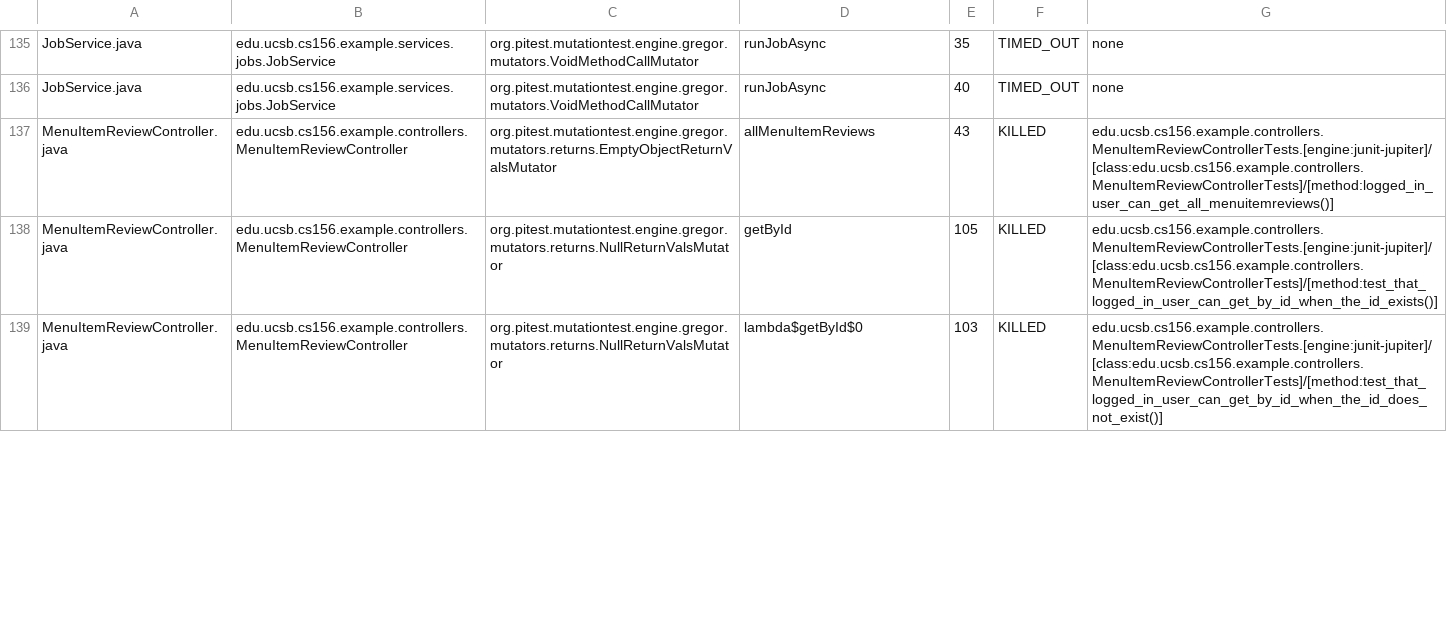
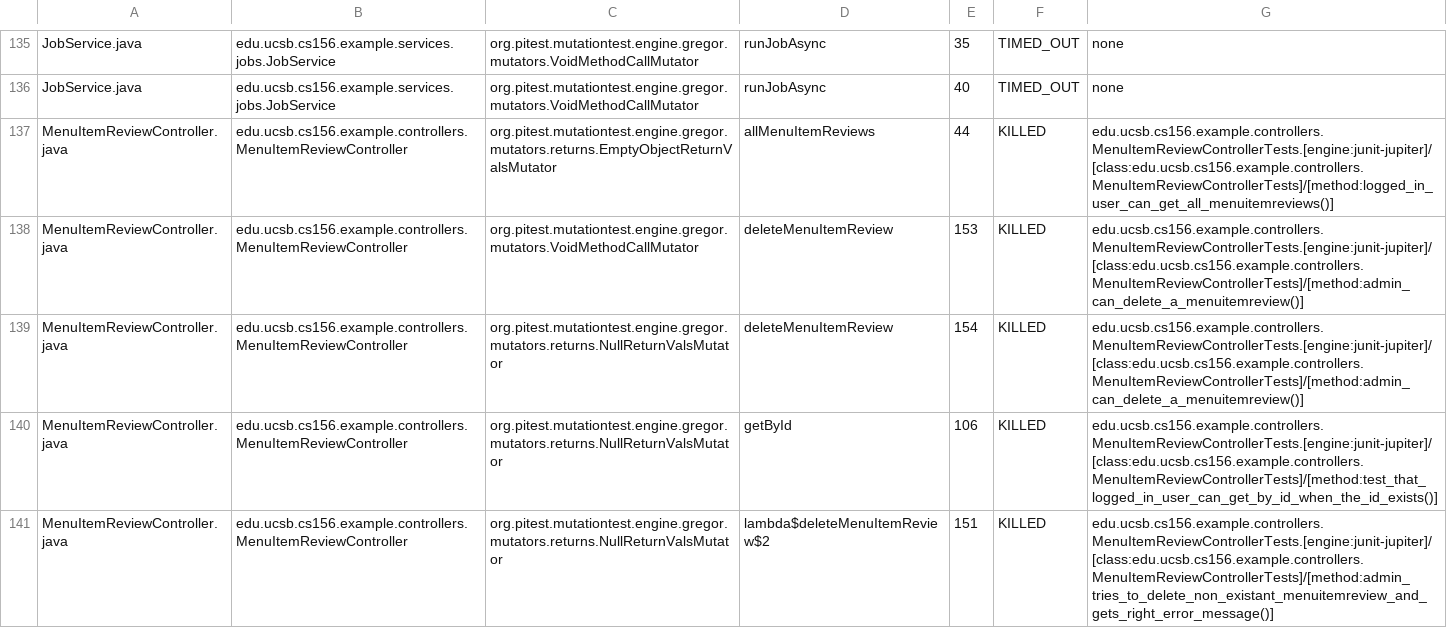
Before and after one commit to ucsb-cs156-f25/team01-f25-12, a CSV file: pitest/mutations.csv, drawn as a sheet; only a part is shown, gaps mark what is left out; the diff covers the shown part only.

Commit message:
Deploying to gh-pages from @ ucsb-cs156-f25/team01-f25-12@70e2cad27b8894192b5649387f5e7d6c1729d793 🚀

```diff
--- a/pitest/mutations.csv
+++ b/pitest/mutations.csv
@@ -136,4 +136,6 @@ JobService.java,edu.ucsb.cs156.example.services.jobs.JobService,org.pitest.mutat
 JobService.java,edu.ucsb.cs156.example.services.jobs.JobService,org.pitest.mutationtest.engine.gregor.mutators.VoidMethodCallMutator,runJobAsync,40,TIMED_OUT,none
-MenuItemReviewController.java,edu.ucsb.cs156.example.controllers.MenuItemReviewController,org.pitest.mutationtest.engine.gregor.mutators.returns.EmptyObjectReturnValsMutator,allMenuItemReviews,43,KILLED,edu.ucsb.cs156.example.controllers.MenuItemReviewControllerTests.[engine:junit-jupiter]/[class:edu.ucsb.cs156.example.controllers.MenuItemReviewControllerTests]/[method:logged_in_user_can_get_all_menuitemreviews()]
-MenuItemReviewController.java,edu.ucsb.cs156.example.controllers.MenuItemReviewController,org.pitest.mutationtest.engine.gregor.mutators.returns.NullReturnValsMutator,getById,105,KILLED,edu.ucsb.cs156.example.controllers.MenuItemReviewControllerTests.[engine:junit-jupiter]/[class:edu.ucsb.cs156.example.controllers.MenuItemReviewControllerTests]/[method:test_that_logged_in_user_can_get_by_id_when_the_id_exists()]
-MenuItemReviewController.java,edu.ucsb.cs156.example.controllers.MenuItemReviewController,org.pitest.mutationtest.engine.gregor.mutators.returns.NullReturnValsMutator,lambda$getById$0,103,KILLED,edu.ucsb.cs156.example.controllers.MenuItemReviewControllerTests.[engine:junit-jupiter]/[class:edu.ucsb.cs156.example.controllers.MenuItemReviewControllerTests]/[method:test_that_logged_in_user_can_get_by_id_when_the_id_does_not_exist()]
+MenuItemReviewController.java,edu.ucsb.cs156.example.controllers.MenuItemReviewController,org.pitest.mutationtest.engine.gregor.mutators.returns.EmptyObjectReturnValsMutator,allMenuItemReviews,44,KILLED,edu.ucsb.cs156.example.controllers.MenuItemReviewControllerTests.[engine:junit-jupiter]/[class:edu.ucsb.cs156.example.controllers.MenuItemReviewControllerTests]/[method:logged_in_user_can_get_all_menuitemreviews()]
+MenuItemReviewController.java,edu.ucsb.cs156.example.controllers.MenuItemReviewController,org.pitest.mutationtest.engine.gregor.mutators.VoidMethodCallMutator,deleteMenuItemReview,153,KILLED,edu.ucsb.cs156.example.controllers.MenuItemReviewControllerTests.[engine:junit-jupiter]/[class:edu.ucsb.cs156.example.controllers.MenuItemReviewControllerTests]/[method:admin_can_delete_a_menuitemreview()]
+MenuItemReviewController.java,edu.ucsb.cs156.example.controllers.MenuItemReviewController,org.pitest.mutationtest.engine.gregor.mutators.returns.NullReturnValsMutator,deleteMenuItemReview,154,KILLED,edu.ucsb.cs156.example.controllers.MenuItemReviewControllerTests.[engine:junit-jupiter]/[class:edu.ucsb.cs156.example.controllers.MenuItemReviewControllerTests]/[method:admin_can_delete_a_menuitemreview()]
+MenuItemReviewController.java,edu.ucsb.cs156.example.controllers.MenuItemReviewController,org.pitest.mutationtest.engine.gregor.mutators.returns.NullReturnValsMutator,getById,106,KILLED,edu.ucsb.cs156.example.controllers.MenuItemReviewControllerTests.[engine:junit-jupiter]/[class:edu.ucsb.cs156.example.controllers.MenuItemReviewControllerTests]/[method:test_that_logged_in_user_can_get_by_id_when_the_id_exists()]
+MenuItemReviewController.java,edu.ucsb.cs156.example.controllers.MenuItemReviewController,org.pitest.mutationtest.engine.gregor.mutators.returns.NullReturnValsMutator,lambda$deleteMenuItemReview$2,151,KILLED,edu.ucsb.cs156.example.controllers.MenuItemReviewControllerTests.[engine:junit-jupiter]/[class:edu.ucsb.cs156.example.controllers.MenuItemReviewControllerTests]/[method:admin_tries_to_delete_non_existant_menuitemreview_and_gets_right_error_message()]
```
Also changed, not shown: 1 added row and 15 edited cells elsewhere in this file, 23 other files.
